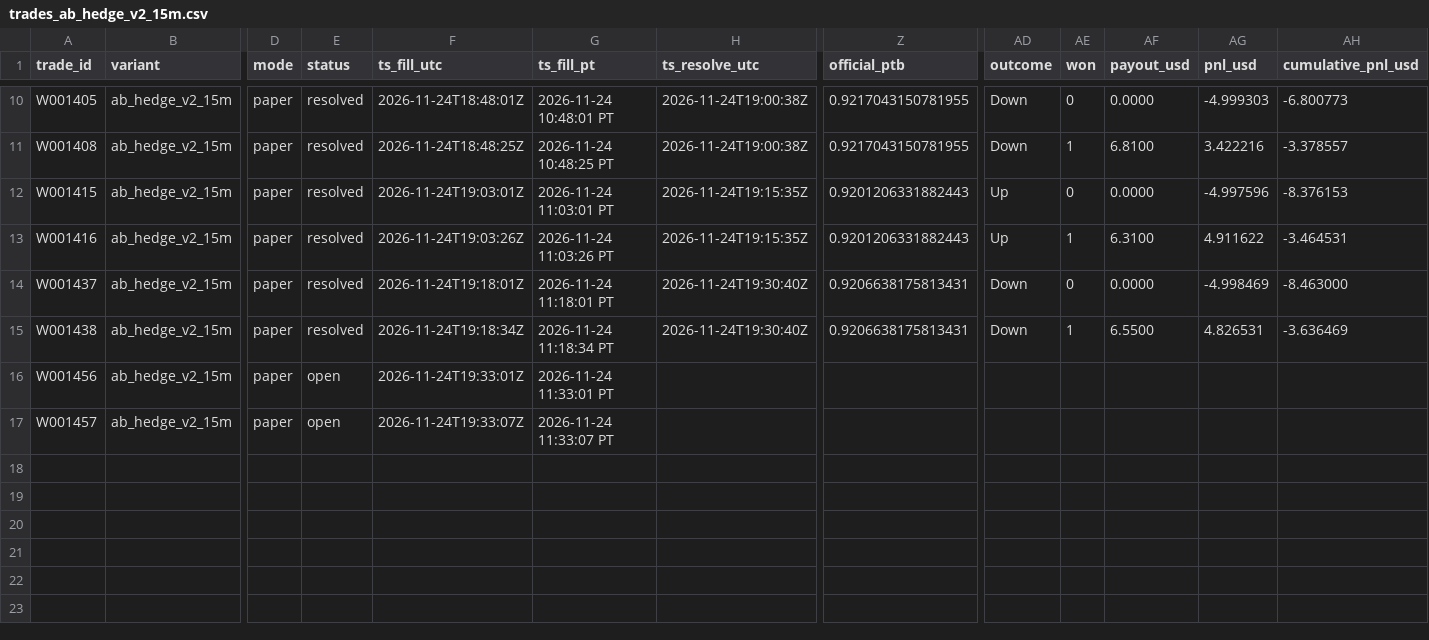
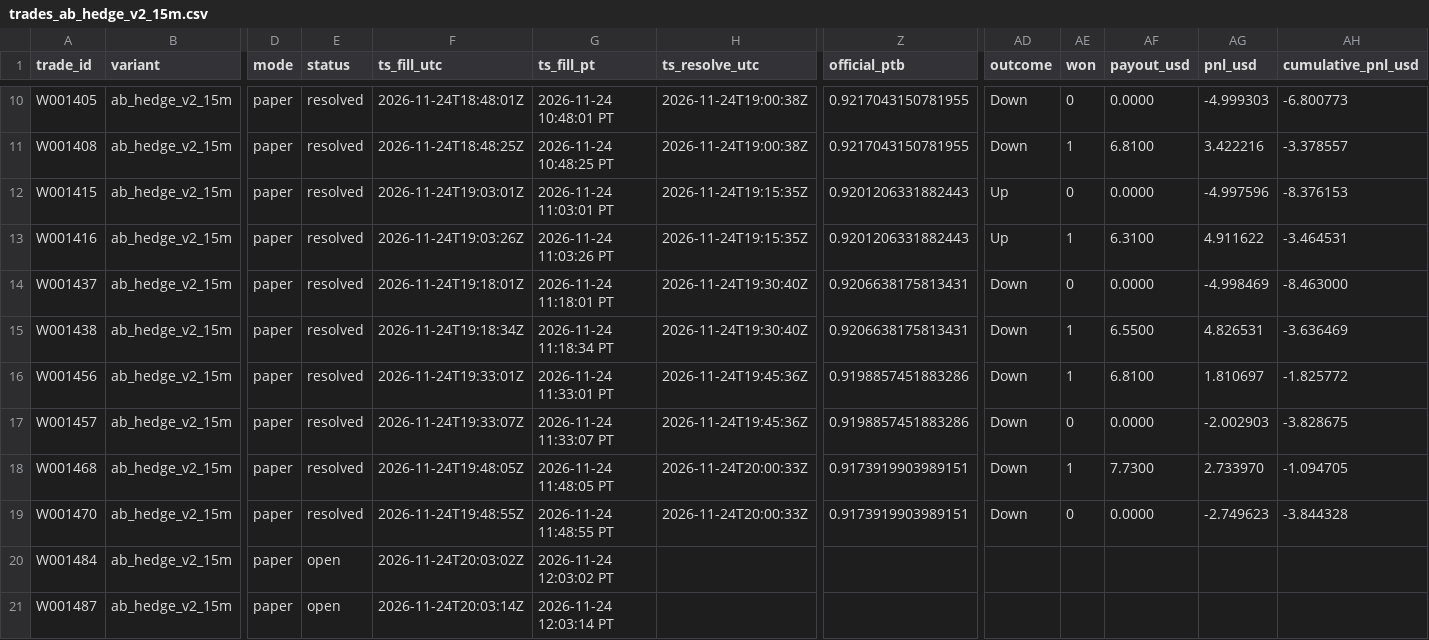
Before and after one commit to michaeldeuchar-dotcom/xrp-paper-bot, a CSV file: data/week2/trades_ab_hedge_v2_15m.csv, drawn as a sheet; only a part is shown, gaps mark what is left out; rows hold the shown columns only; the diff names each change by its address in the sheet, - before the commit and + after, or states it on an @@ line.

```diff
--- a/data/week2/trades_ab_hedge_v2_15m.csv
+++ b/data/week2/trades_ab_hedge_v2_15m.csv
-E16:E17 (status): open
+E16:E17 (status): resolved
-H16:H17 (ts_resolve_utc): (empty)
+H16:H17 (ts_resolve_utc): 2026-11-24T19:45:36Z
-Z16:Z17 (official_ptb): (empty)
+Z16:Z17 (official_ptb): 0.9198857451883286
-AD16:AD17 (outcome): (empty)
+AD16:AD17 (outcome): Down
-AE16 (won): (empty)
+AE16 (won): 1
-AF16 (payout_usd): (empty)
+AF16 (payout_usd): 6.8100
-AG16 (pnl_usd): (empty)
+AG16 (pnl_usd): 1.810697
-AH16 (cumulative_pnl_usd): (empty)
+AH16 (cumulative_pnl_usd): -1.825772
-AE17 (won): (empty)
+AE17 (won): 0
-AF17 (payout_usd): (empty)
+AF17 (payout_usd): 0.0000
-AG17 (pnl_usd): (empty)
+AG17 (pnl_usd): -2.002903
-AH17 (cumulative_pnl_usd): (empty)
+AH17 (cumulative_pnl_usd): -3.828675
+row 18: W001468 | ab_hedge_v2_15m | paper | resolved | 2026-11-24T19:48:05Z | 2026-11-24 11:48:05 PT | 2026-11-24T20:00:33Z | 0.9173919903989151 | Down | 1 | 7.7300 | 2.733970 | -1.094705
+row 19: W001470 | ab_hedge_v2_15m | paper | resolved | 2026-11-24T19:48:55Z | 2026-11-24 11:48:55 PT | 2026-11-24T20:00:33Z | 0.9173919903989151 | Down | 0 | 0.0000 | -2.749623 | -3.844328
+row 20: W001484 | ab_hedge_v2_15m | paper | open | 2026-11-24T20:03:02Z | 2026-11-24 12:03:02 PT
+row 21: W001487 | ab_hedge_v2_15m | paper | open | 2026-11-24T20:03:14Z | 2026-11-24 12:03:14 PT
```
Also changed, not shown: data/week2/ab_hedge_pairs.csv, data/week2/trades_ab_hedge_15m.csv, 17 other files.
